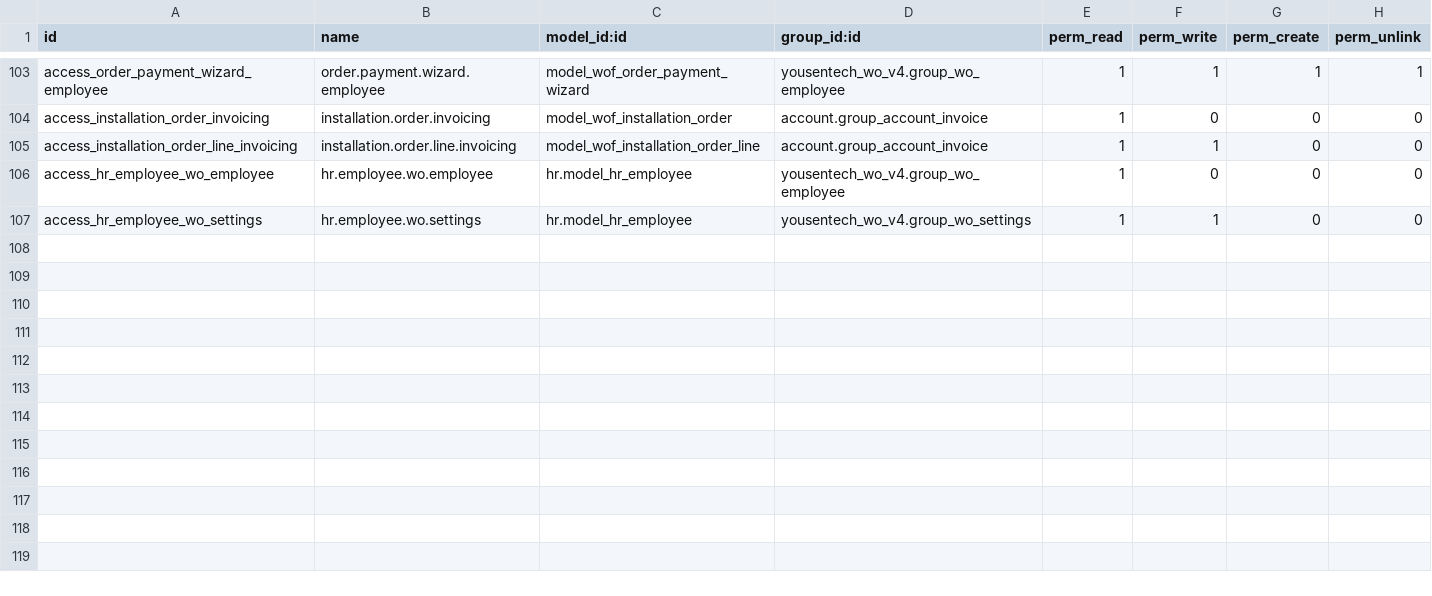
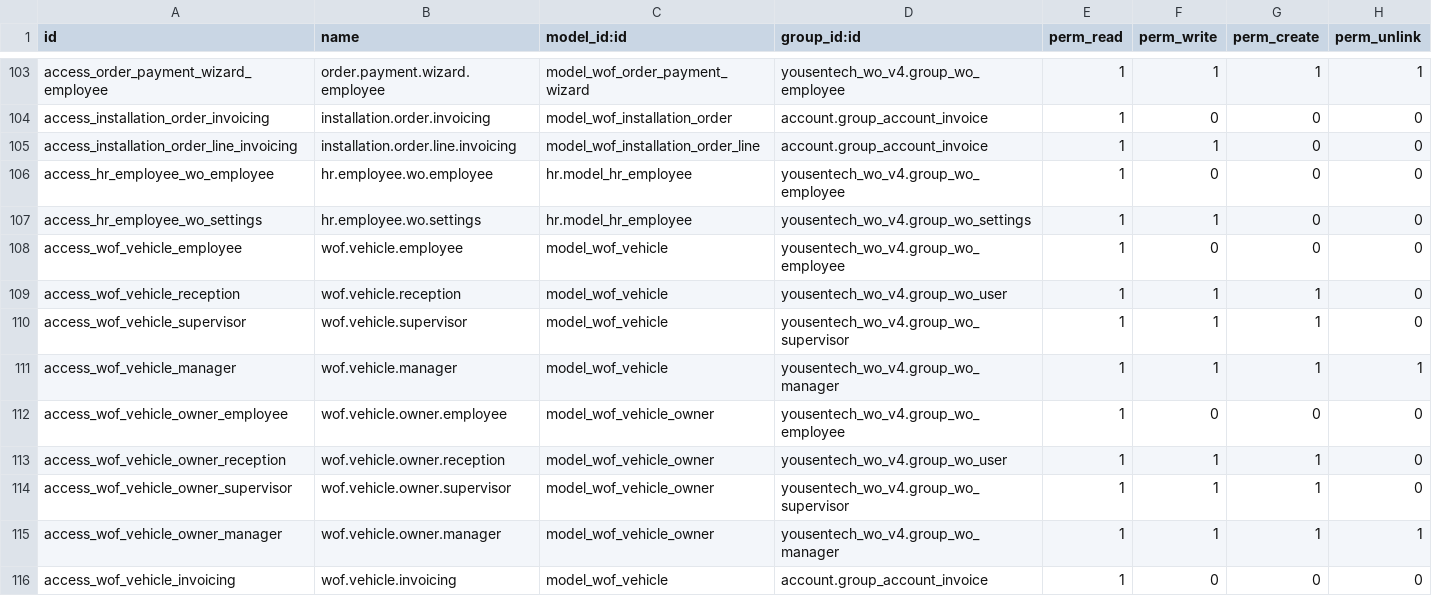
Before and after one commit to yousentech/yousentech_wo_v4, a CSV file: security/ir.model.access.csv, drawn as a sheet; only a part is shown, gaps mark what is left out; the diff names each change by its address in the sheet, - before the commit and + after, or states it on an @@ line.

```diff
--- a/security/ir.model.access.csv
+++ b/security/ir.model.access.csv
+row 108: access_wof_vehicle_employee | wof.vehicle.employee | model_wof_vehicle | yousentech_wo_v4.group_wo_employee | 1 | 0 | 0 | 0
+row 109: access_wof_vehicle_reception | wof.vehicle.reception | model_wof_vehicle | yousentech_wo_v4.group_wo_user | 1 | 1 | 1 | 0
+row 110: access_wof_vehicle_supervisor | wof.vehicle.supervisor | model_wof_vehicle | yousentech_wo_v4.group_wo_supervisor | 1 | 1 | 1 | 0
+row 111: access_wof_vehicle_manager | wof.vehicle.manager | model_wof_vehicle | yousentech_wo_v4.group_wo_manager | 1 | 1 | 1 | 1
+row 112: access_wof_vehicle_owner_employee | wof.vehicle.owner.employee | model_wof_vehicle_owner | yousentech_wo_v4.group_wo_employee | 1 | 0 | 0 | 0
+row 113: access_wof_vehicle_owner_reception | wof.vehicle.owner.reception | model_wof_vehicle_owner | yousentech_wo_v4.group_wo_user | 1 | 1 | 1 | 0
+row 114: access_wof_vehicle_owner_supervisor | wof.vehicle.owner.supervisor | model_wof_vehicle_owner | yousentech_wo_v4.group_wo_supervisor | 1 | 1 | 1 | 0
+row 115: access_wof_vehicle_owner_manager | wof.vehicle.owner.manager | model_wof_vehicle_owner | yousentech_wo_v4.group_wo_manager | 1 | 1 | 1 | 1
+row 116: access_wof_vehicle_invoicing | wof.vehicle.invoicing | model_wof_vehicle | account.group_account_invoice | 1 | 0 | 0 | 0
```
Also changed, not shown: 18 other files.
